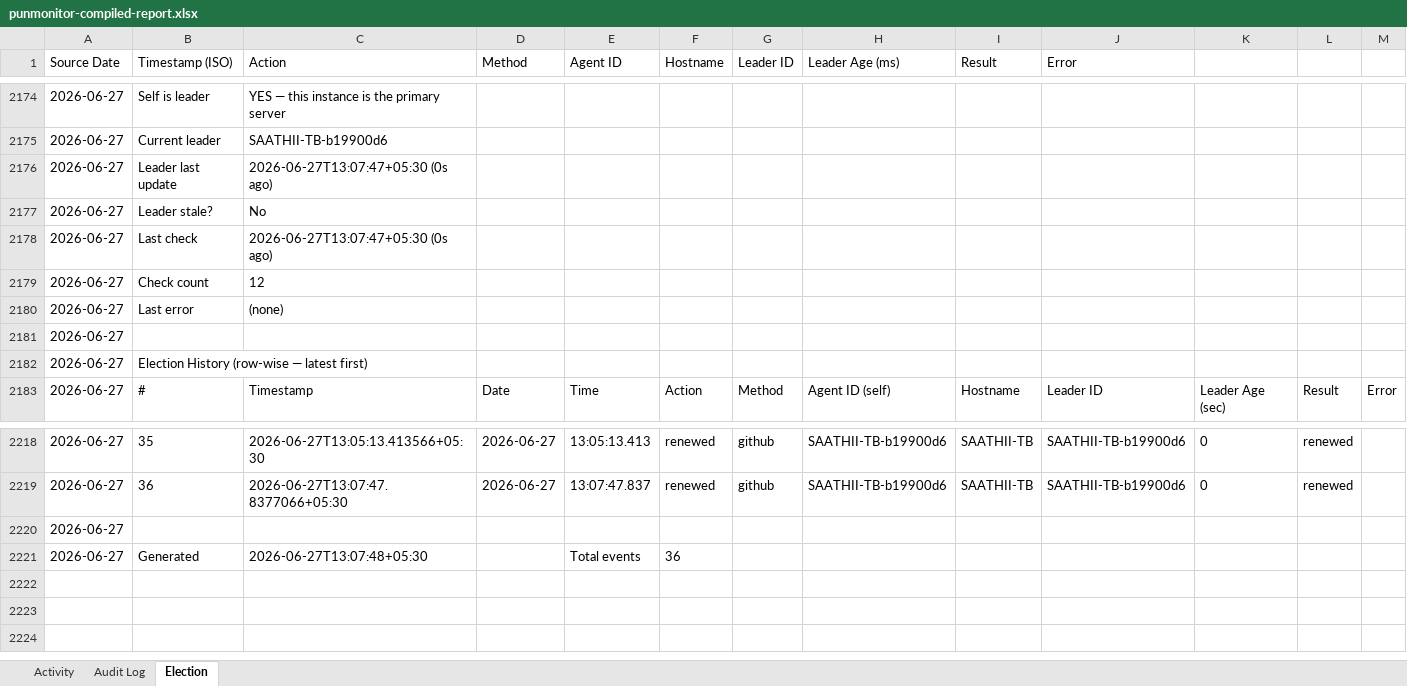
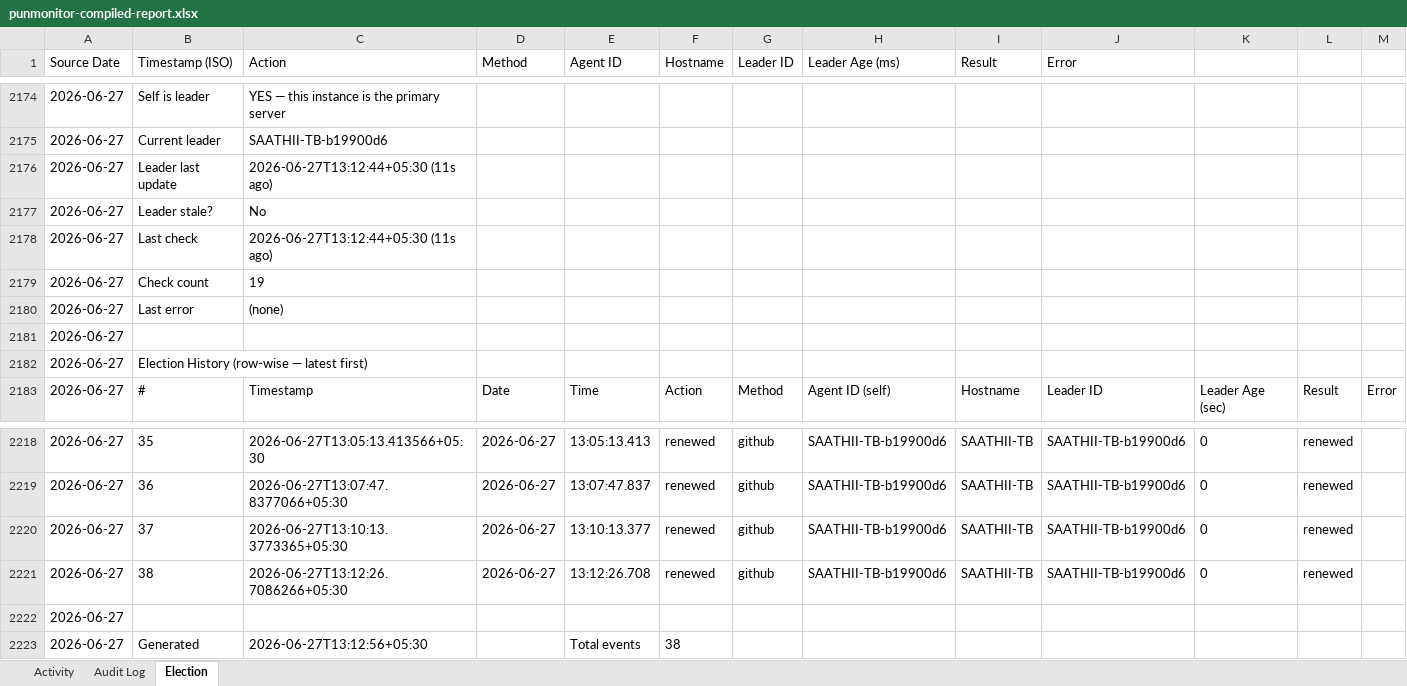
Before and after one commit to puniteswra-spec/PU, an Excel workbook: punmonitor-compiled-report.xlsx, sheet Election, drawn as a sheet; only a part is shown, gaps mark what is left out; values as stored, in another font and other column widths than the file's, no borders; addresses are those after the commit; the diff names each change by its address in the sheet, - before the commit and + after, or states it on an @@ line.

Commit message:
compiled report 2026-06-27: 38 election events, 3 audit entries

```diff
--- a/punmonitor-compiled-report.xlsx (sheet Election)
+++ b/punmonitor-compiled-report.xlsx (sheet Election)
-C2176 (Action): 2026-06-27T13:07:47+05:30 (0s ago)
+C2176 (Action): 2026-06-27T13:12:44+05:30 (11s ago)
-C2178 (Action): 2026-06-27T13:07:47+05:30 (0s ago)
+C2178 (Action): 2026-06-27T13:12:44+05:30 (11s ago)
-C2179 (Action): 12
+C2179 (Action): 19
+row 2220: 2026-06-27 | 37 | 2026-06-27T13:10:13.3773365+05:30 | 2026-06-27 | 13:10:13.377 | renewed | github | SAATHII-TB-b19900d6 | SAATHII-TB | SAATHII-TB-b19900d6 | 0 | renewed
+row 2221: 2026-06-27 | 38 | 2026-06-27T13:12:26.7086266+05:30 | 2026-06-27 | 13:12:26.708 | renewed | github | SAATHII-TB-b19900d6 | SAATHII-TB | SAATHII-TB-b19900d6 | 0 | renewed
-C2223 (Action): 2026-06-27T13:07:48+05:30
+C2223 (Action): 2026-06-27T13:12:56+05:30
-F2223 (Hostname): 36
+F2223 (Hostname): 38
```
Also changed, not shown: sheet Activity.
